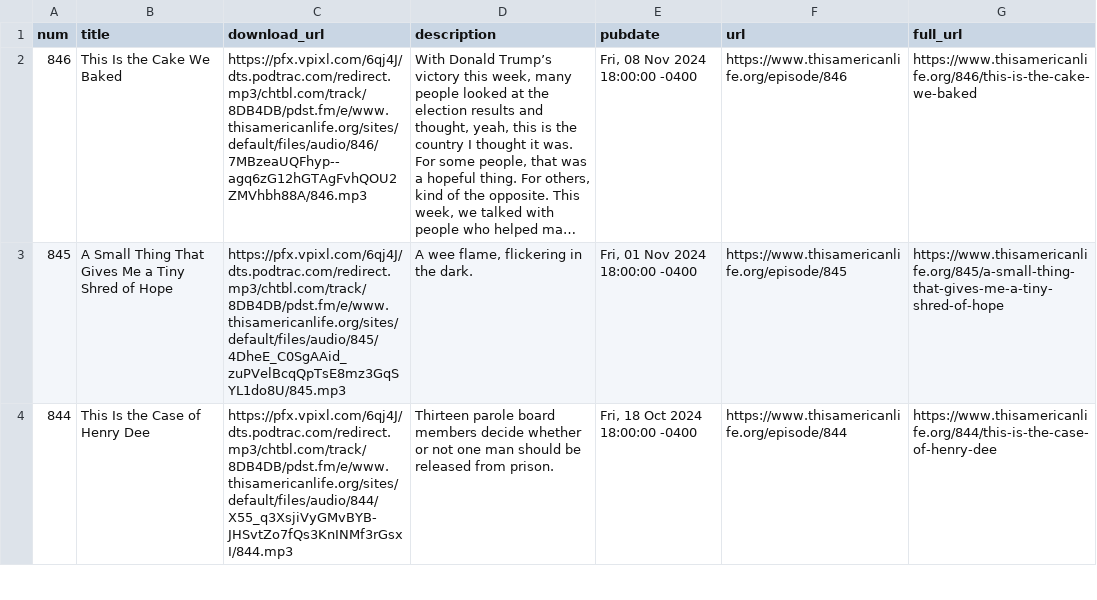
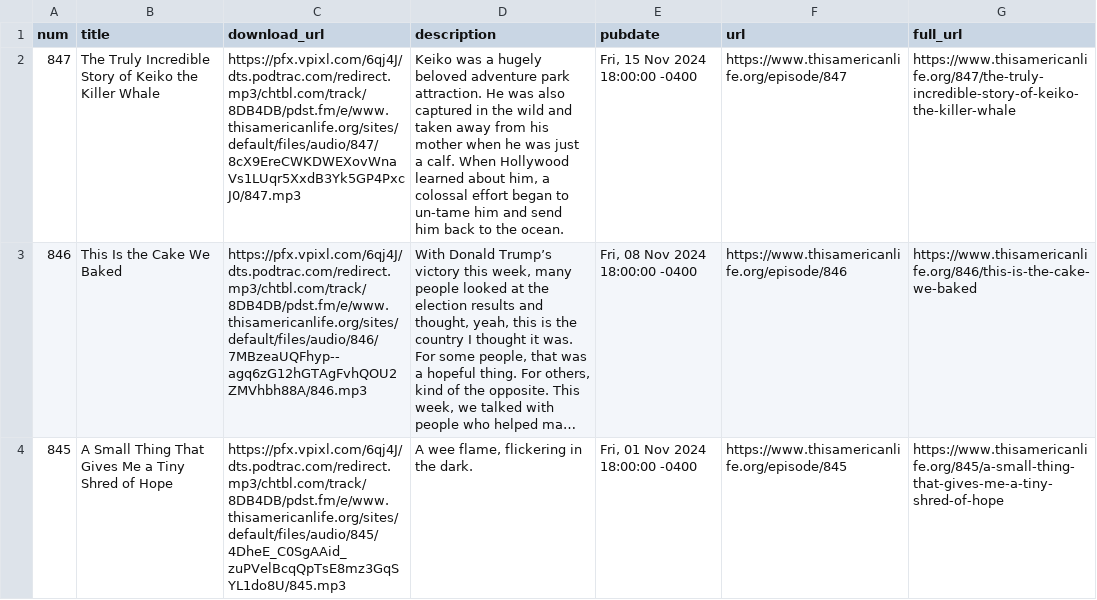
Before and after one commit to dcadata/this-american-life-archive, a CSV file: data/transformed.csv, drawn as a sheet; only a part is shown; the shorter side is filled out with more unchanged rows; long unchanged cells end in …; the diff names each change by its address in the sheet, - before the commit and + after, or states it on an @@ line.

```diff
--- a/data/transformed.csv
+++ b/data/transformed.csv
+row 2: 847 | The Truly Incredible Story of Keiko the Killer Whale | https://pfx.vpixl.com/6qj4J/dts.podtrac.com/redirect.mp3/chtbl.com/track/8DB4DB/pdst.fm/e/www.thisamericanlife.org/sites/default/files/audio/847/8cX9EreCWKDWEXovWnaVs1LUqr5XxdB3Yk5GP4PxcJ0/847.mp3 | Keiko was a hugely beloved adventure park attraction. He was also captured in the wild and taken away from his mother when he was just a calf. When Hollywood learned about him, a colossal effort began to un-tame him and send him back to the ocean. | Fri, 15 Nov 2024 18:00:00 -0400 | https://www.thisamericanlife.org/episode/847 | https://www.thisamericanlife.org/847/the-truly-incredible-story-of-keiko-the-killer-whale
```
Also changed, not shown: 2 other files.
